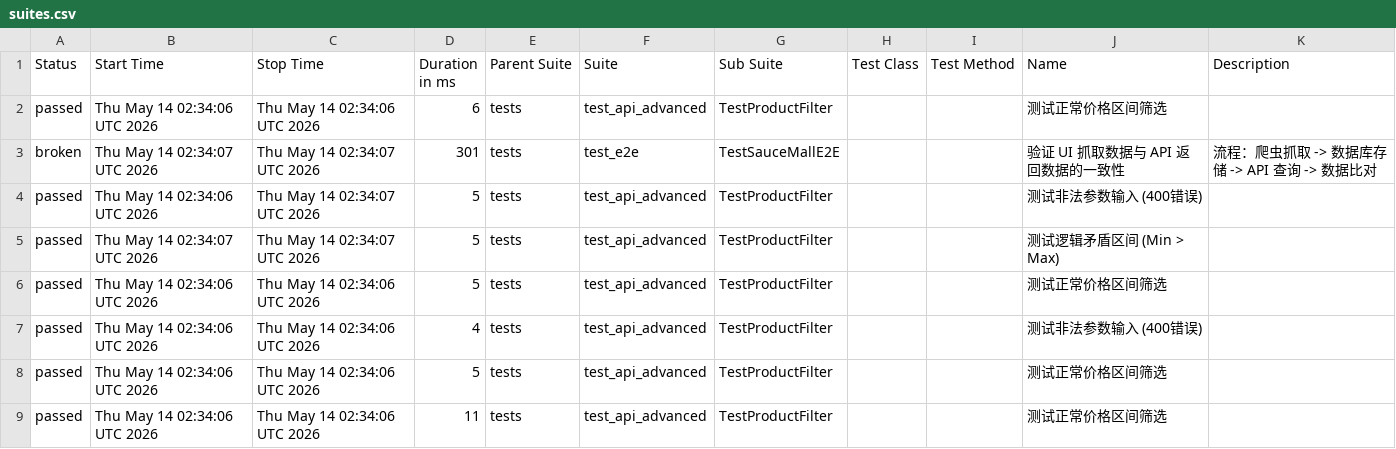
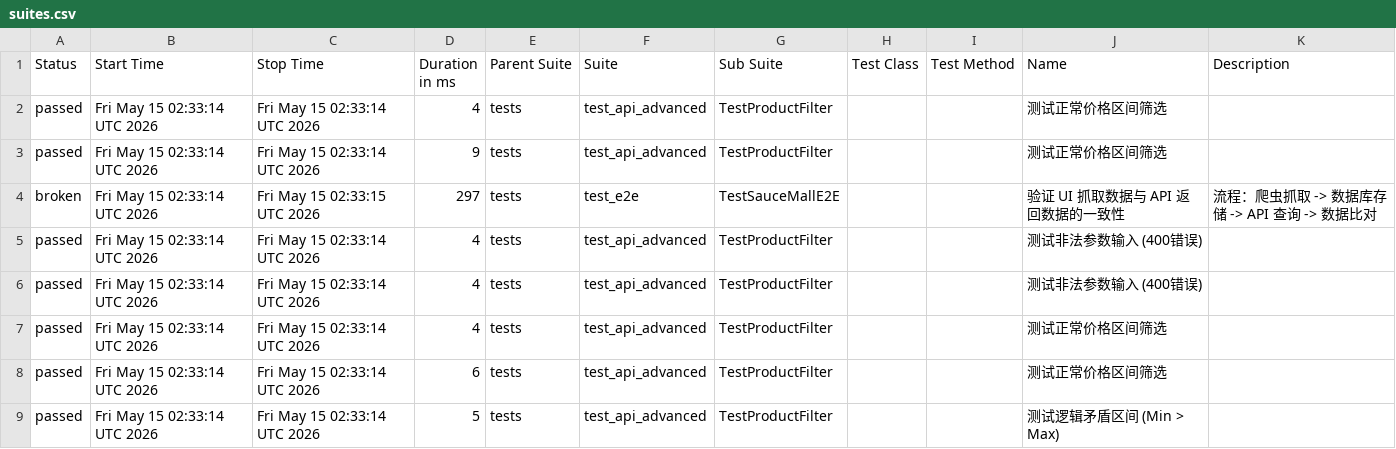
Before and after one commit to Junx20710/SauceMall-Monitor, a CSV file: data/suites.csv, drawn as a sheet.

```diff
--- a/data/suites.csv
+++ b/data/suites.csv
@@ -1,9 +1,9 @@
 "Status","Start Time","Stop Time","Duration in ms","Parent Suite","Suite","Sub Suite","Test Class","Test Method","Name","Description"
-"passed","Thu May 14 02:34:06 UTC 2026","Thu May 14 02:34:06 UTC 2026","6","tests","test_api_advanced","TestProductFilter","","","测试正常价格区间筛选",""
-"broken","Thu May 14 02:34:07 UTC 2026","Thu May 14 02:34:07 UTC 2026","301","tests","test_e2e","TestSauceMallE2E","","","验证 UI 抓取数据与 API 返回数据的一致性","流程：爬虫抓取 -> 数据库存储 -> API 查询 -> 数据比对"
-"passed","Thu May 14 02:34:06 UTC 2026","Thu May 14 02:34:07 UTC 2026","5","tests","test_api_advanced","TestProductFilter","","","测试非法参数输入 (400错误)",""
-"passed","Thu May 14 02:34:07 UTC 2026","Thu May 14 02:34:07 UTC 2026","5","tests","test_api_advanced","TestProductFilter","","","测试逻辑矛盾区间 (Min > Max)",""
-"passed","Thu May 14 02:34:06 UTC 2026","Thu May 14 02:34:06 UTC 2026","5","tests","test_api_advanced","TestProductFilter","","","测试正常价格区间筛选",""
-"passed","Thu May 14 02:34:06 UTC 2026","Thu May 14 02:34:06 UTC 2026","4","tests","test_api_advanced","TestProductFilter","","","测试非法参数输入 (400错误)",""
-"passed","Thu May 14 02:34:06 UTC 2026","Thu May 14 02:34:06 UTC 2026","5","tests","test_api_advanced","TestProductFilter","","","测试正常价格区间筛选",""
-"passed","Thu May 14 02:34:06 UTC 2026","Thu May 14 02:34:06 UTC 2026","11","tests","test_api_advanced","TestProductFilter","","","测试正常价格区间筛选",""
+"passed","Fri May 15 02:33:14 UTC 2026","Fri May 15 02:33:14 UTC 2026","4","tests","test_api_advanced","TestProductFilter","","","测试正常价格区间筛选",""
+"passed","Fri May 15 02:33:14 UTC 2026","Fri May 15 02:33:14 UTC 2026","9","tests","test_api_advanced","TestProductFilter","","","测试正常价格区间筛选",""
+"broken","Fri May 15 02:33:14 UTC 2026","Fri May 15 02:33:15 UTC 2026","297","tests","test_e2e","TestSauceMallE2E","","","验证 UI 抓取数据与 API 返回数据的一致性","流程：爬虫抓取 -> 数据库存储 -> API 查询 -> 数据比对"
+"passed","Fri May 15 02:33:14 UTC 2026","Fri May 15 02:33:14 UTC 2026","4","tests","test_api_advanced","TestProductFilter","","","测试非法参数输入 (400错误)",""
+"passed","Fri May 15 02:33:14 UTC 2026","Fri May 15 02:33:14 UTC 2026","4","tests","test_api_advanced","TestProductFilter","","","测试非法参数输入 (400错误)",""
+"passed","Fri May 15 02:33:14 UTC 2026","Fri May 15 02:33:14 UTC 2026","4","tests","test_api_advanced","TestProductFilter","","","测试正常价格区间筛选",""
+"passed","Fri May 15 02:33:14 UTC 2026","Fri May 15 02:33:14 UTC 2026","6","tests","test_api_advanced","TestProductFilter","","","测试正常价格区间筛选",""
+"passed","Fri May 15 02:33:14 UTC 2026","Fri May 15 02:33:14 UTC 2026","5","tests","test_api_advanced","TestProductFilter","","","测试逻辑矛盾区间 (Min > Max)",""
```
Also changed, not shown: 34 other files.
